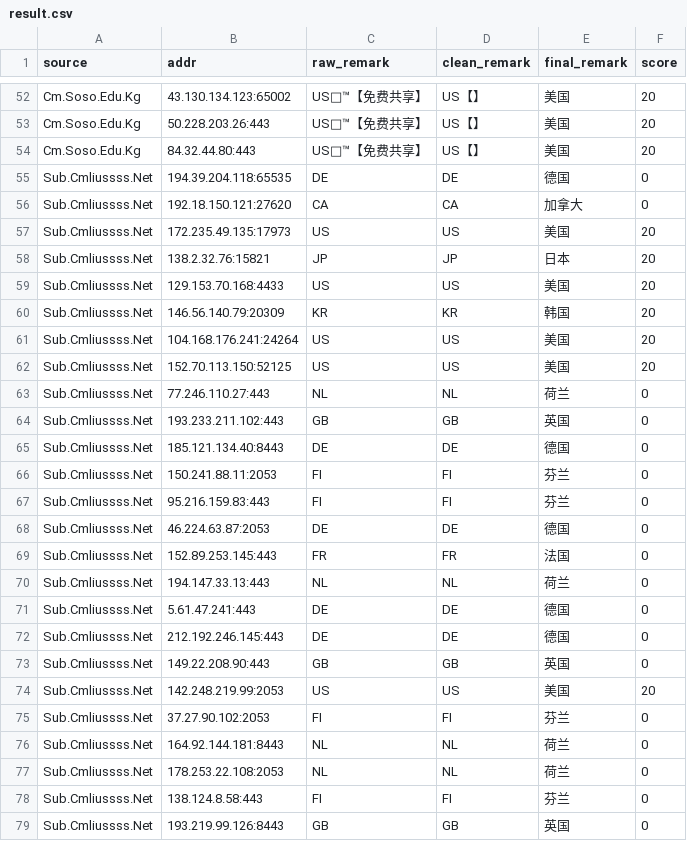
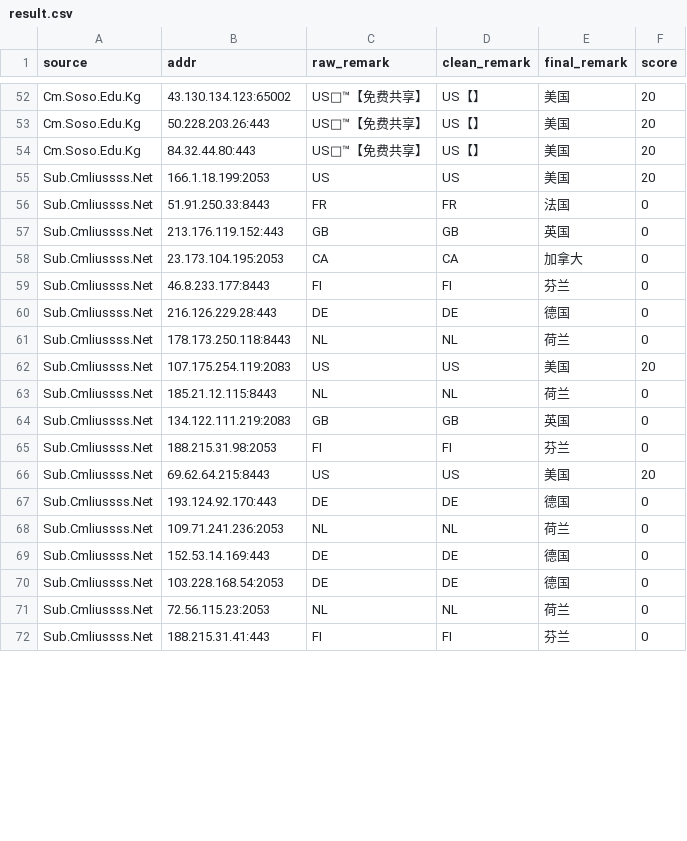
Before and after one commit to baiyuexin80-wq/actions-cfst, a CSV file: output/result.csv, drawn as a sheet; only a part is shown, gaps mark what is left out; removed rows and columns are numbered as before the commit, all else as after; the diff covers the shown part only; the diff names each change by its address in the sheet, - before the commit and + after, or states it on an @@ line.

```diff
--- a/output/result.csv
+++ b/output/result.csv
-row 55: Sub.Cmliussss.Net | 194.39.204.118:65535 | DE | DE | 德国 | 0
-row 56: Sub.Cmliussss.Net | 192.18.150.121:27620 | CA | CA | 加拿大 | 0
-row 57: Sub.Cmliussss.Net | 172.235.49.135:17973 | US | US | 美国 | 20
-row 58: Sub.Cmliussss.Net | 138.2.32.76:15821 | JP | JP | 日本 | 20
-B55 (addr): 129.153.70.168:4433
+B55 (addr): 166.1.18.199:2053
-row 60: Sub.Cmliussss.Net | 146.56.140.79:20309 | KR | KR | 韩国 | 20
-row 61: Sub.Cmliussss.Net | 104.168.176.241:24264 | US | US | 美国 | 20
+row 56: Sub.Cmliussss.Net | 51.91.250.33:8443 | FR | FR | 法国 | 0
+row 57: Sub.Cmliussss.Net | 213.176.119.152:443 | GB | GB | 英国 | 0
+row 58: Sub.Cmliussss.Net | 23.173.104.195:2053 | CA | CA | 加拿大 | 0
+row 59: Sub.Cmliussss.Net | 46.8.233.177:8443 | FI | FI | 芬兰 | 0
+row 60: Sub.Cmliussss.Net | 216.126.229.28:443 | DE | DE | 德国 | 0
+row 61: Sub.Cmliussss.Net | 178.173.250.118:8443 | NL | NL | 荷兰 | 0
-B62 (addr): 152.70.113.150:52125
+B62 (addr): 107.175.254.119:2083
-B63 (addr): 77.246.110.27:443
+B63 (addr): 185.21.12.115:8443
-B64 (addr): 193.233.211.102:443
+B64 (addr): 134.122.111.219:2083
-row 65: Sub.Cmliussss.Net | 185.121.134.40:8443 | DE | DE | 德国 | 0
-B65 (addr): 150.241.88.11:2053
+B65 (addr): 188.215.31.98:2053
-row 67: Sub.Cmliussss.Net | 95.216.159.83:443 | FI | FI | 芬兰 | 0
+row 66: Sub.Cmliussss.Net | 69.62.64.215:8443 | US | US | 美国 | 20
-B67 (addr): 46.224.63.87:2053
+B67 (addr): 193.124.92.170:443
-row 69: Sub.Cmliussss.Net | 152.89.253.145:443 | FR | FR | 法国 | 0
-B68 (addr): 194.147.33.13:443
+B68 (addr): 109.71.241.236:2053
-B69 (addr): 5.61.47.241:443
+B69 (addr): 152.53.14.169:443
-B70 (addr): 212.192.246.145:443
+B70 (addr): 103.228.168.54:2053
-row 73: Sub.Cmliussss.Net | 149.22.208.90:443 | GB | GB | 英国 | 0
-row 74: Sub.Cmliussss.Net | 142.248.219.99:2053 | US | US | 美国 | 20
-row 75: Sub.Cmliussss.Net | 37.27.90.102:2053 | FI | FI | 芬兰 | 0
-row 76: Sub.Cmliussss.Net | 164.92.144.181:8443 | NL | NL | 荷兰 | 0
-B71 (addr): 178.253.22.108:2053
+B71 (addr): 72.56.115.23:2053
-B72 (addr): 138.124.8.58:443
+B72 (addr): 188.215.31.41:443
-row 79: Sub.Cmliussss.Net | 193.219.99.126:8443 | GB | GB | 英国 | 0
```
Also changed, not shown: 5 added rows and 2 edited cells elsewhere in this file, 1 other file.
